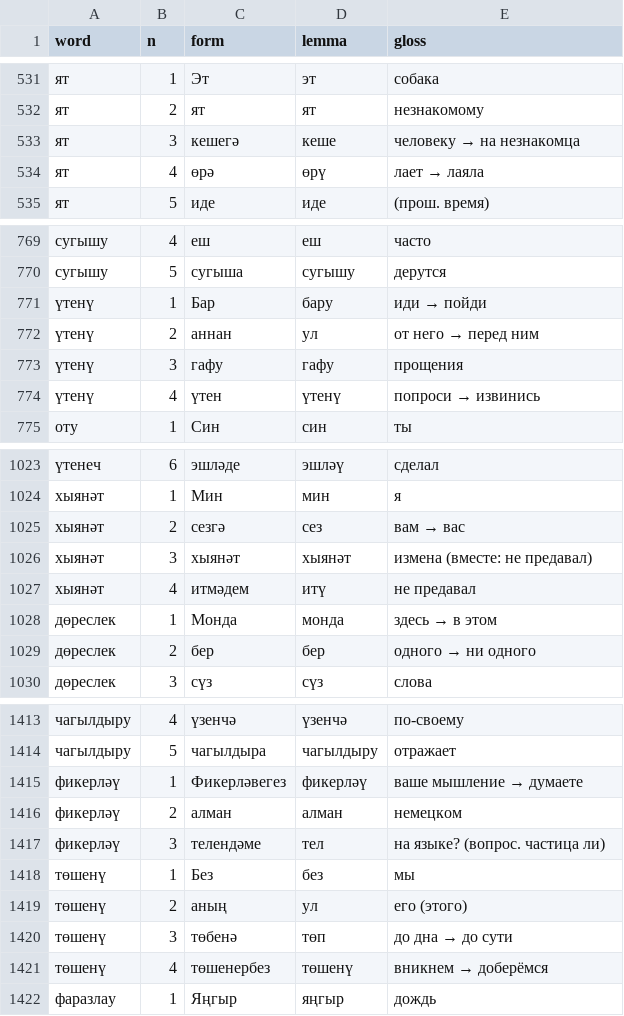
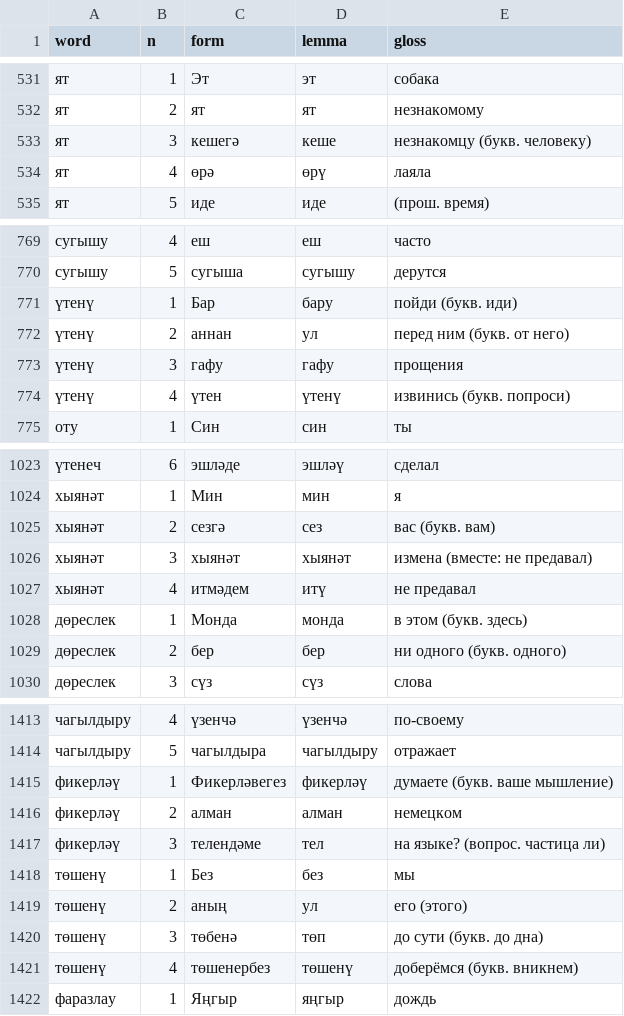
Before and after one commit to Iskander-ibragimov/kabatla-bot, a TSV file: data/gloss/b1.tsv, drawn as a sheet; only a part is shown, gaps mark what is left out; the diff covers the shown part only.

```diff
--- a/data/gloss/b1.tsv
+++ b/data/gloss/b1.tsv
@@ -532,4 +532,4 @@ word	n	form	lemma	gloss
 ят	2	ят	ят	незнакомому
-ят	3	кешегә	кеше	человеку → на незнакомца
-ят	4	өрә	өрү	лает → лаяла
+ят	3	кешегә	кеше	незнакомцу (букв. человеку)
+ят	4	өрә	өрү	лаяла
 ят	5	иде	иде	(прош. время)
@@ -770,6 +770,6 @@ word	n	form	lemma	gloss
 сугышу	5	сугыша	сугышу	дерутся
-үтенү	1	Бар	бару	иди → пойди
-үтенү	2	аннан	ул	от него → перед ним
+үтенү	1	Бар	бару	пойди (букв. иди)
+үтенү	2	аннан	ул	перед ним (букв. от него)
 үтенү	3	гафу	гафу	прощения
-үтенү	4	үтен	үтенү	попроси → извинись
+үтенү	4	үтен	үтенү	извинись (букв. попроси)
 оту	1	Син	син	ты
@@ -1024,7 +1024,7 @@ word	n	form	lemma	gloss
 хыянәт	1	Мин	мин	я
-хыянәт	2	сезгә	сез	вам → вас
+хыянәт	2	сезгә	сез	вас (букв. вам)
 хыянәт	3	хыянәт	хыянәт	измена (вместе: не предавал)
 хыянәт	4	итмәдем	итү	не предавал
-дөреслек	1	Монда	монда	здесь → в этом
-дөреслек	2	бер	бер	одного → ни одного
+дөреслек	1	Монда	монда	в этом (букв. здесь)
+дөреслек	2	бер	бер	ни одного (букв. одного)
 дөреслек	3	сүз	сүз	слова
@@ -1414,3 +1414,3 @@ word	n	form	lemma	gloss
 чагылдыру	5	чагылдыра	чагылдыру	отражает
-фикерләү	1	Фикерләвегез	фикерләү	ваше мышление → думаете
+фикерләү	1	Фикерләвегез	фикерләү	думаете (букв. ваше мышление)
 фикерләү	2	алман	алман	немецком
@@ -1419,4 +1419,4 @@ word	n	form	lemma	gloss
 төшенү	2	аның	ул	его (этого)
-төшенү	3	төбенә	төп	до дна → до сути
-төшенү	4	төшенербез	төшенү	вникнем → доберёмся
+төшенү	3	төбенә	төп	до сути (букв. до дна)
+төшенү	4	төшенербез	төшенү	доберёмся (букв. вникнем)
 фаразлау	1	Яңгыр	яңгыр	дождь
```
Also changed, not shown: 126 edited cells elsewhere in this file, data/gloss/a2.tsv, data/gloss/b2.tsv, 1 other file.
